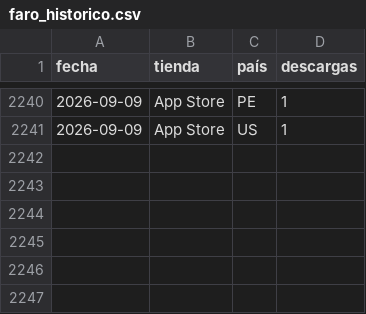
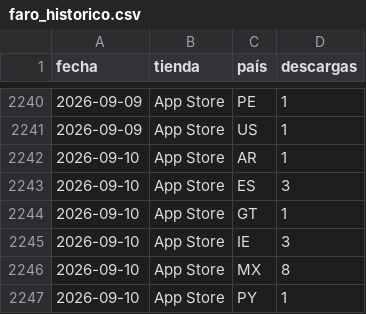
Before and after one commit to begonoriegaolalde/faro-dash-7bq4m2x9, a CSV file: faro_historico.csv, drawn as a sheet; only a part is shown, gaps mark what is left out; the diff names each change by its address in the sheet, - before the commit and + after, or states it on an @@ line.

Commit message:
Actualiza histórico 2026-09-11

```diff
--- a/faro_historico.csv
+++ b/faro_historico.csv
+row 2242: 2026-09-10 | App Store | AR | 1
+row 2243: 2026-09-10 | App Store | ES | 3
+row 2244: 2026-09-10 | App Store | GT | 1
+row 2245: 2026-09-10 | App Store | IE | 3
+row 2246: 2026-09-10 | App Store | MX | 8
+row 2247: 2026-09-10 | App Store | PY | 1
```
